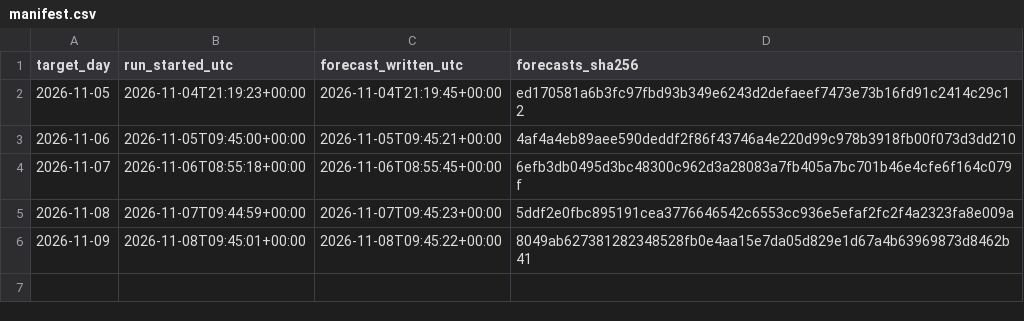
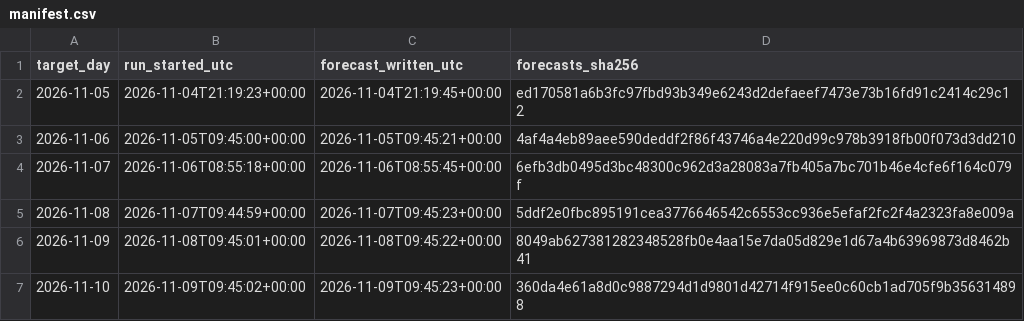
Before and after one commit to AndyMoran/gb-foundation-model-tests, a CSV file: prospective/forecasts/days/manifest.csv, drawn as a sheet; the diff names each change by its address in the sheet, - before the commit and + after, or states it on an @@ line.

Commit message:
Prospective forecast for 2026-11-10

```diff
--- a/prospective/forecasts/days/manifest.csv
+++ b/prospective/forecasts/days/manifest.csv
+row 7: 2026-11-10 | 2026-11-09T09:45:02+00:00 | 2026-11-09T09:45:23+00:00 | 360da4e61a8d0c9887294d1d9801d42714f915ee0c60cb1ad705f9b356314898
```
Also changed, not shown: 2 other files.
